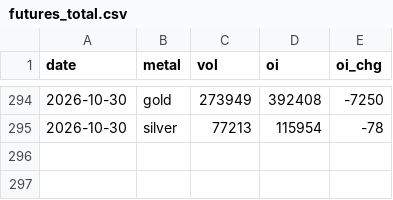
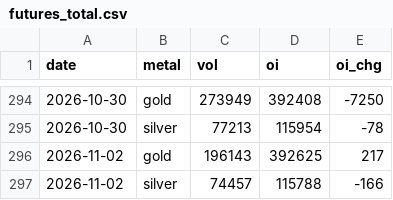
Before and after one commit to Allenvip1/G-F-U-T, a CSV file: data/futures_total.csv, drawn as a sheet; only a part is shown, gaps mark what is left out; the diff names each change by its address in the sheet, - before the commit and + after, or states it on an @@ line.

```diff
--- a/data/futures_total.csv
+++ b/data/futures_total.csv
+row 296: 2026-11-02 | gold | 196143 | 392625 | 217
+row 297: 2026-11-02 | silver | 74457 | 115788 | -166
```
Also changed, not shown: data/futures_oi.csv, data/price_gold.csv, 2 other files.
